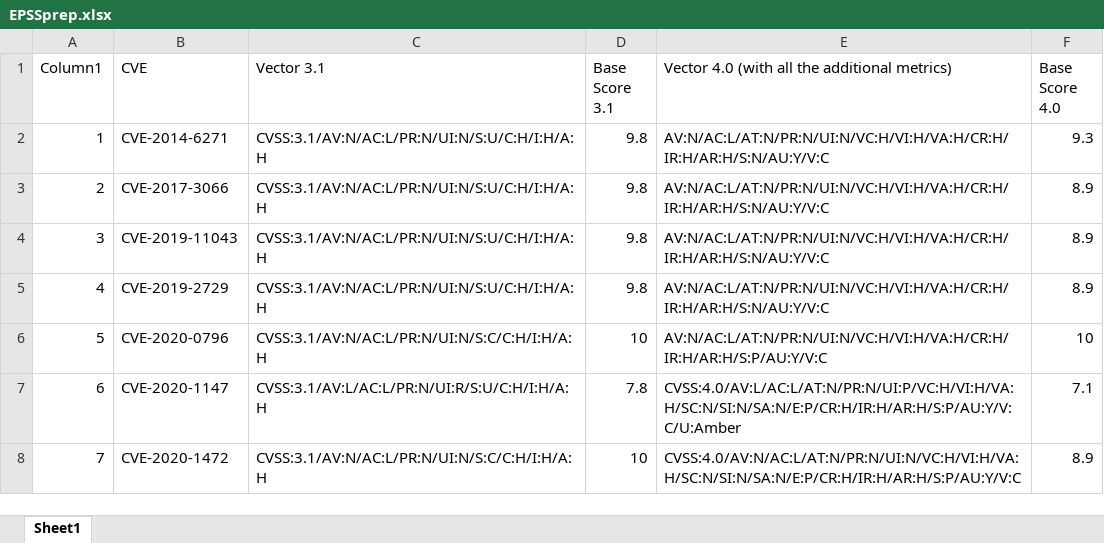
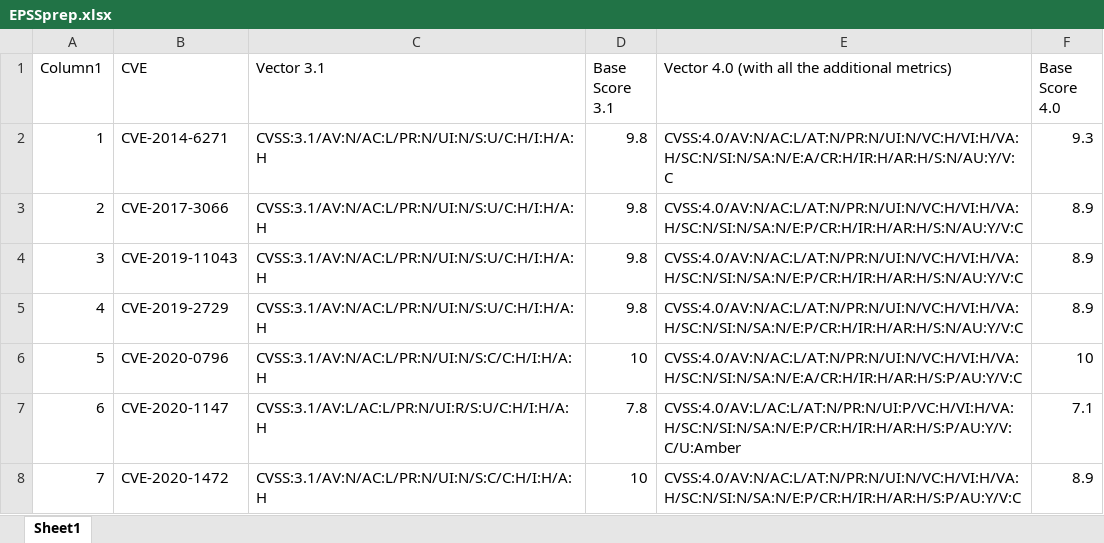
Before and after one commit to wojwozniak/cvss_converter, an Excel workbook: src/EPSSprep.xlsx, sheet Sheet1, drawn as a sheet; only a part is shown; values as stored, in another font and other column widths than the file's, no borders; table styles not drawn; the diff names each change by its address in the sheet, - before the commit and + after, or states it on an @@ line.

```diff
--- a/src/EPSSprep.xlsx (sheet Sheet1)
+++ b/src/EPSSprep.xlsx (sheet Sheet1)
-E2: AV:N/AC:L/AT:N/PR:N/UI:N/VC:H/VI:H/VA:H/CR:H/IR:H/AR:H/S:N/AU:Y/V:C
+E2: CVSS:4.0/AV:N/AC:L/AT:N/PR:N/UI:N/VC:H/VI:H/VA:H/SC:N/SI:N/SA:N/E:A/CR:H/IR:H/AR:H/S:N/AU:Y/V:C
-E3:E5: AV:N/AC:L/AT:N/PR:N/UI:N/VC:H/VI:H/VA:H/CR:H/IR:H/AR:H/S:N/AU:Y/V:C
+E3:E5: CVSS:4.0/AV:N/AC:L/AT:N/PR:N/UI:N/VC:H/VI:H/VA:H/SC:N/SI:N/SA:N/E:P/CR:H/IR:H/AR:H/S:N/AU:Y/V:C
-E6: AV:N/AC:L/AT:N/PR:N/UI:N/VC:H/VI:H/VA:H/CR:H/IR:H/AR:H/S:P/AU:Y/V:C
+E6: CVSS:4.0/AV:N/AC:L/AT:N/PR:N/UI:N/VC:H/VI:H/VA:H/SC:N/SI:N/SA:N/E:A/CR:H/IR:H/AR:H/S:P/AU:Y/V:C
```
Also changed, not shown: 1 other file.
